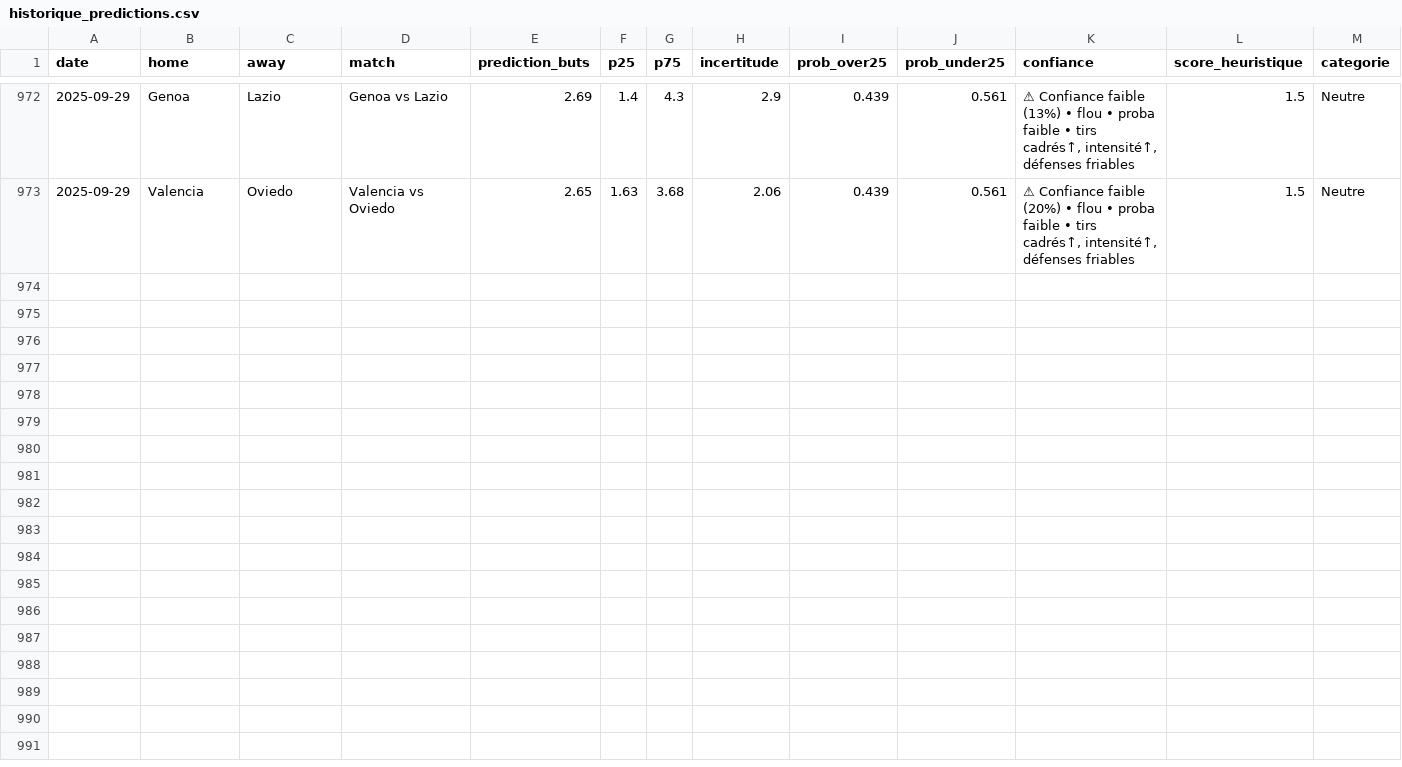
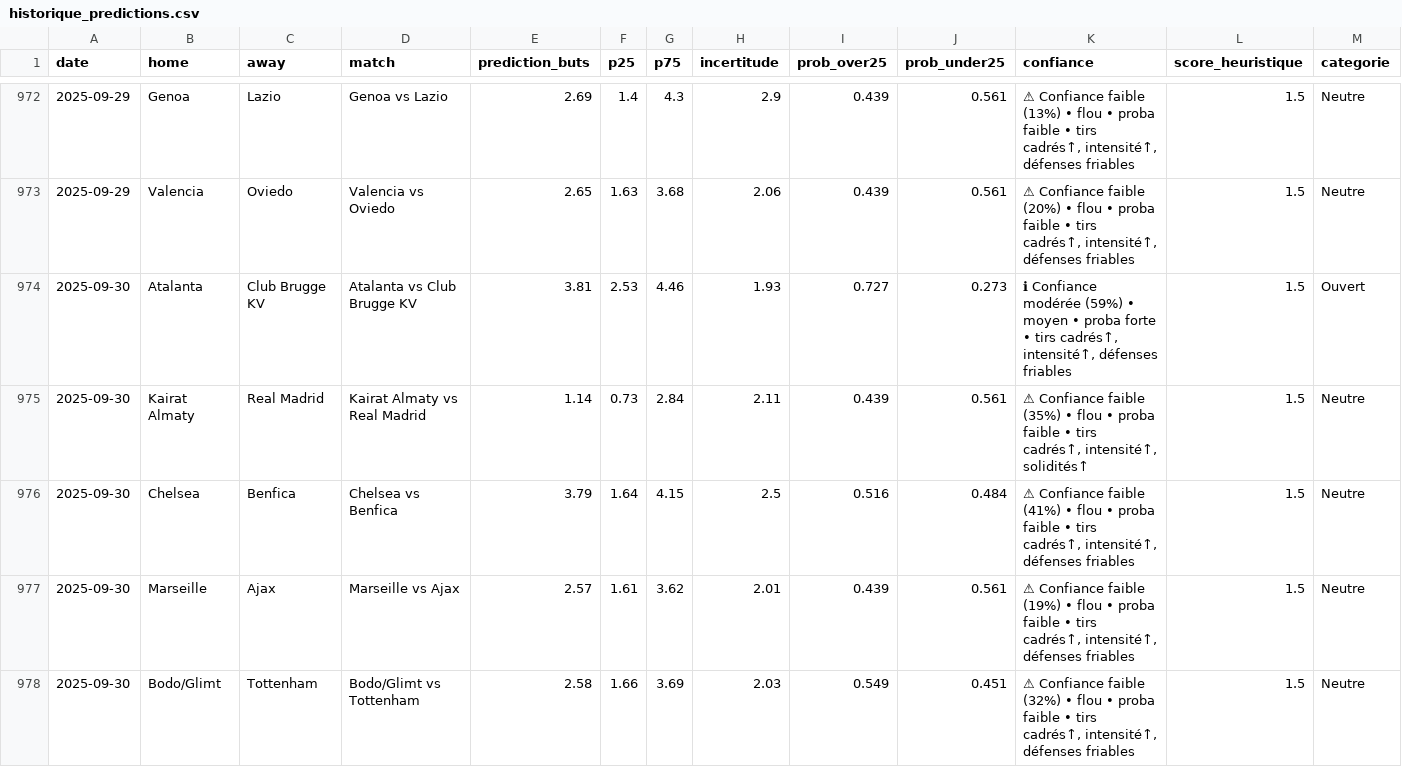
Before and after one commit to LilianPamphile/xgenius, a CSV file: suivi_predictions/historique_predictions.csv, drawn as a sheet; only a part is shown, gaps mark what is left out; rows hold the shown columns only; the diff covers the shown part only; the diff names each change by its address in the sheet, - before the commit and + after, or states it on an @@ line.

Commit message:
📊 Ajout des prédictions du 2025-09-30

```diff
--- a/suivi_predictions/historique_predictions.csv
+++ b/suivi_predictions/historique_predictions.csv
+row 974: 2025-09-30 | Atalanta | Club Brugge KV | Atalanta vs Club Brugge KV | 3.81 | 2.53 | 4.46 | 1.93 | 0.727 | 0.273 | ℹ Confiance modérée (59%) • moyen • proba forte • tirs cadrés↑, intensité↑, défenses friables | 1.5 | Ouvert
+row 975: 2025-09-30 | Kairat Almaty | Real Madrid | Kairat Almaty vs Real Madrid | 1.14 | 0.73 | 2.84 | 2.11 | 0.439 | 0.561 | ⚠ Confiance faible (35%) • flou • proba faible • tirs cadrés↑, intensité↑, solidités↑ | 1.5 | Neutre
+row 976: 2025-09-30 | Chelsea | Benfica | Chelsea vs Benfica | 3.79 | 1.64 | 4.15 | 2.5 | 0.516 | 0.484 | ⚠ Confiance faible (41%) • flou • proba faible • tirs cadrés↑, intensité↑, défenses friables | 1.5 | Neutre
+row 977: 2025-09-30 | Marseille | Ajax | Marseille vs Ajax | 2.57 | 1.61 | 3.62 | 2.01 | 0.439 | 0.561 | ⚠ Confiance faible (19%) • flou • proba faible • tirs cadrés↑, intensité↑, défenses friables | 1.5 | Neutre
+row 978: 2025-09-30 | Bodo/Glimt | Tottenham | Bodo/Glimt vs Tottenham | 2.58 | 1.66 | 3.69 | 2.03 | 0.549 | 0.451 | ⚠ Confiance faible (32%) • flou • proba faible • tirs cadrés↑, intensité↑, défenses friables | 1.5 | Neutre
```
Also changed, not shown: 4 added rows elsewhere in this file.
